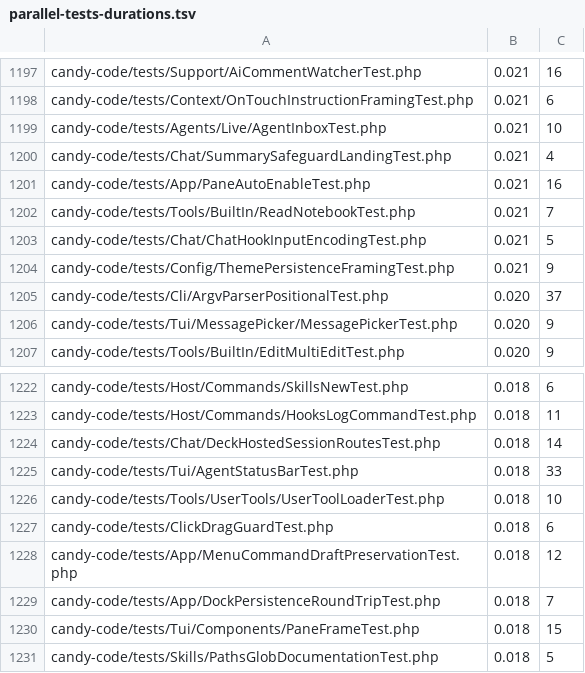
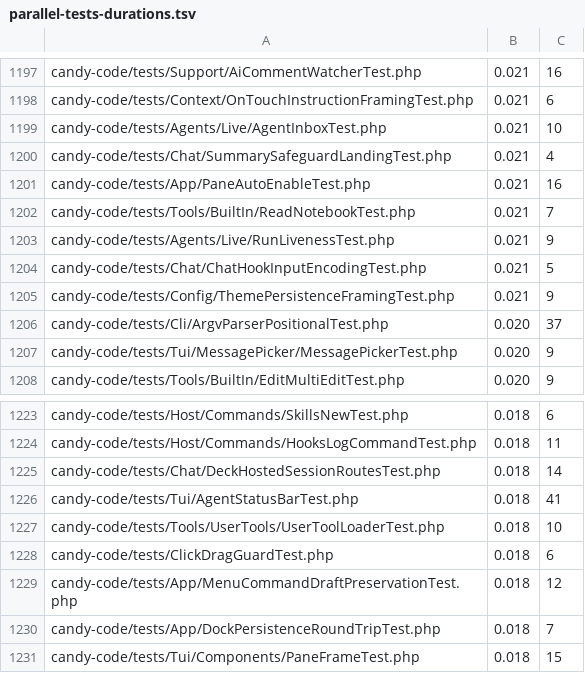
Before and after one commit to detain/sugarcraft, a TSV file: scripts/parallel-tests-durations.tsv, drawn as a sheet; only a part is shown, gaps mark what is left out; the shorter side is filled out with more unchanged rows.

Commit message:
candy-code: weld a1 suite figures + durations rows

```diff
--- a/scripts/parallel-tests-durations.tsv
+++ b/scripts/parallel-tests-durations.tsv
@@ -1202,2 +1202,3 @@ candy-code/tests/App/PaneAutoEnableTest.php	0.021	16
 candy-code/tests/Tools/BuiltIn/ReadNotebookTest.php	0.021	7
+candy-code/tests/Agents/Live/RunLivenessTest.php	0.021	9
 candy-code/tests/Chat/ChatHookInputEncodingTest.php	0.021	5
@@ -1224,3 +1225,3 @@ candy-code/tests/Host/Commands/HooksLogCommandTest.php	0.018	11
 candy-code/tests/Chat/DeckHostedSessionRoutesTest.php	0.018	14
-candy-code/tests/Tui/AgentStatusBarTest.php	0.018	33
+candy-code/tests/Tui/AgentStatusBarTest.php	0.018	41
 candy-code/tests/Tools/UserTools/UserToolLoaderTest.php	0.018	10
```
Also changed, not shown: 2 other files.
